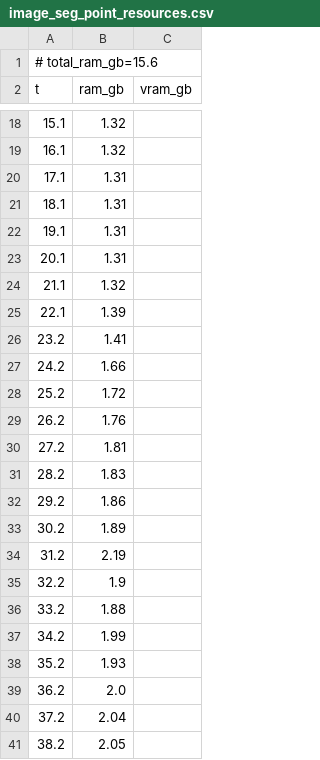
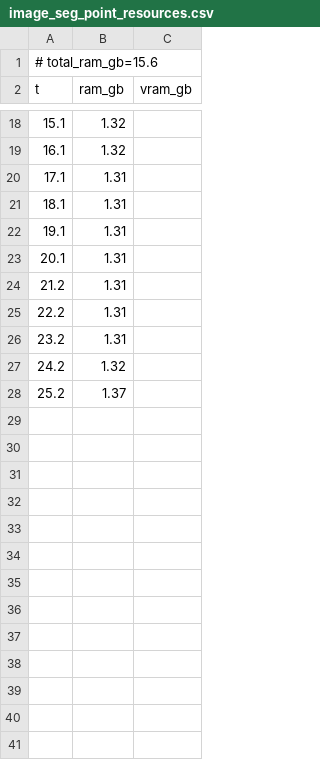
Before and after one commit to PozzettiAndrea/ComfyUI-SAM3, a CSV file: dev/linux-cpu/logs/image_seg_point_resources.csv, drawn as a sheet; only a part is shown, gaps mark what is left out; the diff covers the shown part only.

Commit message:
Update dev/linux-cpu

```diff
--- a/dev/linux-cpu/logs/image_seg_point_resources.csv
+++ b/dev/linux-cpu/logs/image_seg_point_resources.csv
@@ -23,19 +23,6 @@ t,ram_gb,vram_gb
 20.1,1.31,
-21.1,1.32,
-22.1,1.39,
-23.2,1.41,
-24.2,1.66,
-25.2,1.72,
-26.2,1.76,
-27.2,1.81,
-28.2,1.83,
-29.2,1.86,
-30.2,1.89,
-31.2,2.19,
-32.2,1.9,
-33.2,1.88,
-34.2,1.99,
-35.2,1.93,
-36.2,2.0,
-37.2,2.04,
-38.2,2.05,
+21.2,1.31,
+22.2,1.31,
+23.2,1.31,
+24.2,1.32,
+25.2,1.37,
```
Also changed, not shown: 76 removed rows and 5 edited cells elsewhere in this file, 53 other files.
